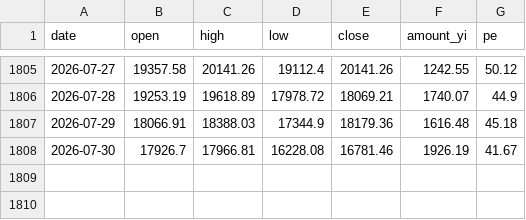
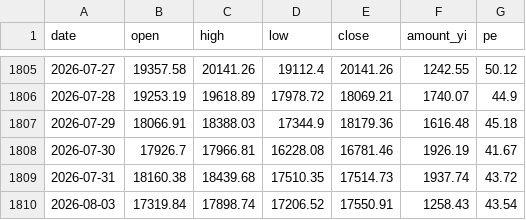
Before and after one commit to cateatcatx/ai-theme-monitor, a CSV file: data/931160.csv, drawn as a sheet; only a part is shown, gaps mark what is left out.

```diff
--- a/data/931160.csv
+++ b/data/931160.csv
@@ -1808 +1808,3 @@ date,open,high,low,close,amount_yi,pe
 2026-07-30,17926.7,17966.81,16228.08,16781.46,1926.19,41.67
+2026-07-31,18160.38,18439.68,17510.35,17514.73,1937.74,43.72
+2026-08-03,17319.84,17898.74,17206.52,17550.91,1258.43,43.54
```
Also changed, not shown: data/000985.csv, data/930713.csv, 8 other files.
